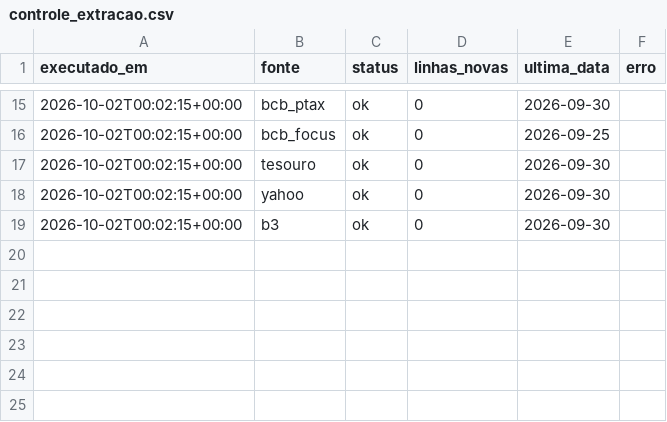
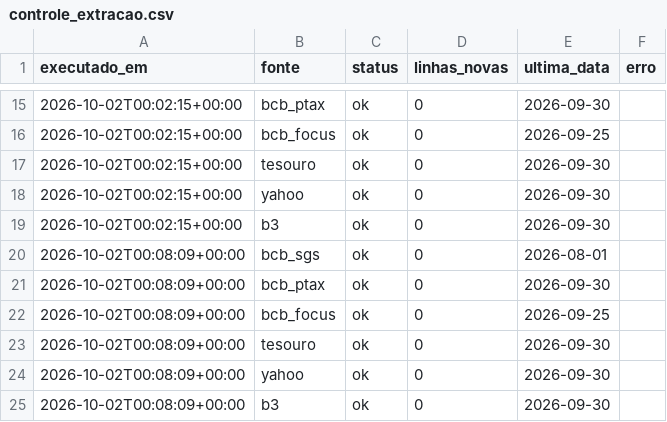
Before and after one commit to GloedenJoao/profissional, a CSV file: dados/controle_extracao.csv, drawn as a sheet; only a part is shown, gaps mark what is left out; the diff names each change by its address in the sheet, - before the commit and + after, or states it on an @@ line.

```diff
--- a/dados/controle_extracao.csv
+++ b/dados/controle_extracao.csv
+row 20: 2026-10-02T00:08:09+00:00 | bcb_sgs | ok | 0 | 2026-08-01
+row 21: 2026-10-02T00:08:09+00:00 | bcb_ptax | ok | 0 | 2026-09-30
+row 22: 2026-10-02T00:08:09+00:00 | bcb_focus | ok | 0 | 2026-09-25
+row 23: 2026-10-02T00:08:09+00:00 | tesouro | ok | 0 | 2026-09-30
+row 24: 2026-10-02T00:08:09+00:00 | yahoo | ok | 0 | 2026-09-30
+row 25: 2026-10-02T00:08:09+00:00 | b3 | ok | 0 | 2026-09-30
```
Also changed, not shown: 2 other files.
